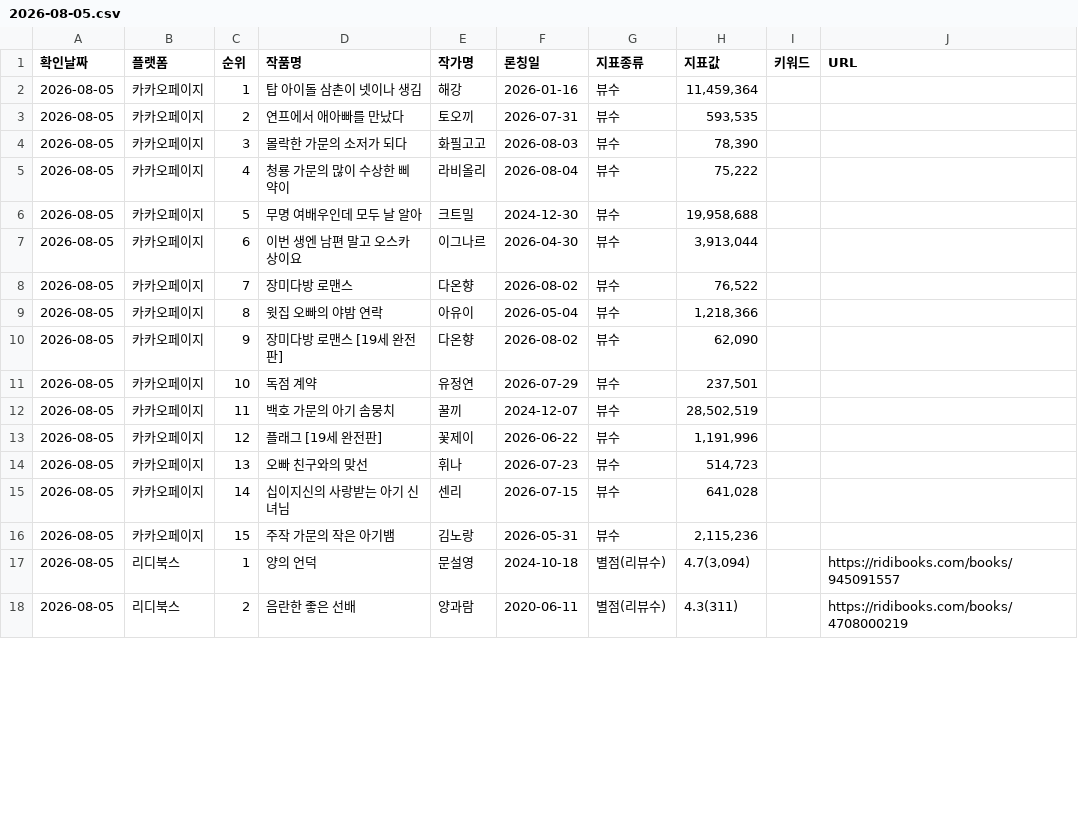
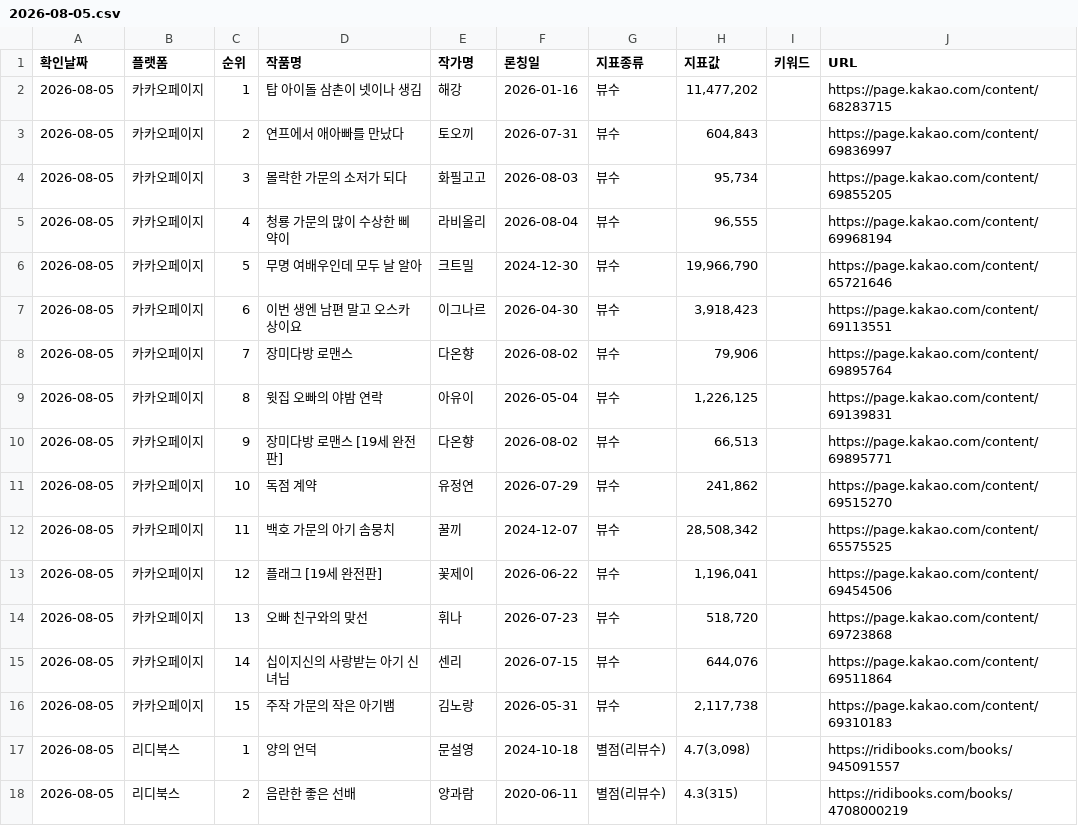
Before and after one commit to sosothth731/webnovel-ranking, a CSV file: output/daily/2026-08-05.csv, drawn as a sheet; only a part is shown; the diff covers the shown part only.

```diff
--- a/output/daily/2026-08-05.csv
+++ b/output/daily/2026-08-05.csv
@@ -1,18 +1,18 @@
 확인날짜,플랫폼,순위,작품명,작가명,론칭일,지표종류,지표값,키워드,URL
-2026-08-05,카카오페이지,1,탑 아이돌 삼촌이 넷이나 생김,해강,2026-01-16,뷰수,"11,459,364",,
-2026-08-05,카카오페이지,2,연프에서 애아빠를 만났다,토오끼,2026-07-31,뷰수,"593,535",,
-2026-08-05,카카오페이지,3,몰락한 가문의 소저가 되다,화필고고,2026-08-03,뷰수,"78,390",,
-2026-08-05,카카오페이지,4,청룡 가문의 많이 수상한 삐약이,라비올리,2026-08-04,뷰수,"75,222",,
-2026-08-05,카카오페이지,5,무명 여배우인데 모두 날 알아,크트밀,2024-12-30,뷰수,"19,958,688",,
-2026-08-05,카카오페이지,6,이번 생엔 남편 말고 오스카상이요,이그나르,2026-04-30,뷰수,"3,913,044",,
-2026-08-05,카카오페이지,7,장미다방 로맨스,다온향,2026-08-02,뷰수,"76,522",,
-2026-08-05,카카오페이지,8,윗집 오빠의 야밤 연락,아유이,2026-05-04,뷰수,"1,218,366",,
-2026-08-05,카카오페이지,9,장미다방 로맨스 [19세 완전판],다온향,2026-08-02,뷰수,"62,090",,
-2026-08-05,카카오페이지,10,독점 계약,유정연,2026-07-29,뷰수,"237,501",,
-2026-08-05,카카오페이지,11,백호 가문의 아기 솜뭉치,꿀끼,2024-12-07,뷰수,"28,502,519",,
-2026-08-05,카카오페이지,12,플래그 [19세 완전판],꽃제이,2026-06-22,뷰수,"1,191,996",,
-2026-08-05,카카오페이지,13,오빠 친구와의 맞선,휘나,2026-07-23,뷰수,"514,723",,
-2026-08-05,카카오페이지,14,십이지신의 사랑받는 아기 신녀님,센리,2026-07-15,뷰수,"641,028",,
-2026-08-05,카카오페이지,15,주작 가문의 작은 아기뱀,김노랑,2026-05-31,뷰수,"2,115,236",,
-2026-08-05,리디북스,1,양의 언덕,문설영,2024-10-18,별점(리뷰수),"4.7(3,094)",,https://ridibooks.com/books/945091557
-2026-08-05,리디북스,2,음란한 좋은 선배,양과람,2020-06-11,별점(리뷰수),4.3(311),,https://ridibooks.com/books/4708000219
+2026-08-05,카카오페이지,1,탑 아이돌 삼촌이 넷이나 생김,해강,2026-01-16,뷰수,"11,477,202",,https://page.kakao.com/content/68283715
+2026-08-05,카카오페이지,2,연프에서 애아빠를 만났다,토오끼,2026-07-31,뷰수,"604,843",,https://page.kakao.com/content/69836997
+2026-08-05,카카오페이지,3,몰락한 가문의 소저가 되다,화필고고,2026-08-03,뷰수,"95,734",,https://page.kakao.com/content/69855205
+2026-08-05,카카오페이지,4,청룡 가문의 많이 수상한 삐약이,라비올리,2026-08-04,뷰수,"96,555",,https://page.kakao.com/content/69968194
+2026-08-05,카카오페이지,5,무명 여배우인데 모두 날 알아,크트밀,2024-12-30,뷰수,"19,966,790",,https://page.kakao.com/content/65721646
+2026-08-05,카카오페이지,6,이번 생엔 남편 말고 오스카상이요,이그나르,2026-04-30,뷰수,"3,918,423",,https://page.kakao.com/content/69113551
+2026-08-05,카카오페이지,7,장미다방 로맨스,다온향,2026-08-02,뷰수,"79,906",,https://page.kakao.com/content/69895764
+2026-08-05,카카오페이지,8,윗집 오빠의 야밤 연락,아유이,2026-05-04,뷰수,"1,226,125",,https://page.kakao.com/content/69139831
+2026-08-05,카카오페이지,9,장미다방 로맨스 [19세 완전판],다온향,2026-08-02,뷰수,"66,513",,https://page.kakao.com/content/69895771
+2026-08-05,카카오페이지,10,독점 계약,유정연,2026-07-29,뷰수,"241,862",,https://page.kakao.com/content/69515270
+2026-08-05,카카오페이지,11,백호 가문의 아기 솜뭉치,꿀끼,2024-12-07,뷰수,"28,508,342",,https://page.kakao.com/content/65575525
+2026-08-05,카카오페이지,12,플래그 [19세 완전판],꽃제이,2026-06-22,뷰수,"1,196,041",,https://page.kakao.com/content/69454506
+2026-08-05,카카오페이지,13,오빠 친구와의 맞선,휘나,2026-07-23,뷰수,"518,720",,https://page.kakao.com/content/69723868
+2026-08-05,카카오페이지,14,십이지신의 사랑받는 아기 신녀님,센리,2026-07-15,뷰수,"644,076",,https://page.kakao.com/content/69511864
+2026-08-05,카카오페이지,15,주작 가문의 작은 아기뱀,김노랑,2026-05-31,뷰수,"2,117,738",,https://page.kakao.com/content/69310183
+2026-08-05,리디북스,1,양의 언덕,문설영,2024-10-18,별점(리뷰수),"4.7(3,098)",,https://ridibooks.com/books/945091557
+2026-08-05,리디북스,2,음란한 좋은 선배,양과람,2020-06-11,별점(리뷰수),4.3(315),,https://ridibooks.com/books/4708000219
```
Also changed, not shown: 11 edited cells elsewhere in this file, output/webnovel_ranking.csv.
